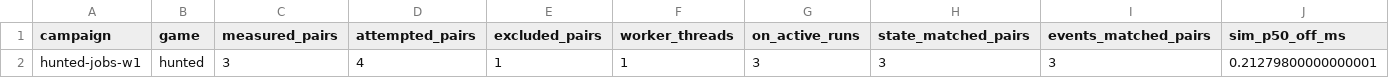
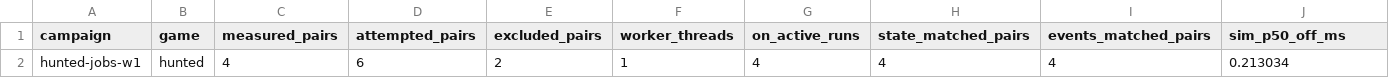
Before and after one commit to gajop/springcabal-dev, a CSV file: docs/benchmarks/2026-10-26/current/jobs.csv, drawn as a sheet; only a part is shown; removed rows and columns are numbered as before the commit, all else as after; rows hold the shown columns only; the diff names each change by its address in the sheet, - before the commit and + after, or states it on an @@ line.

```diff
--- a/docs/benchmarks/2026-10-26/current/jobs.csv
+++ b/docs/benchmarks/2026-10-26/current/jobs.csv
-row 2: hunted-jobs-w1 | hunted | 3 | 4 | 1 | 1 | 3 | 3 | 3 | 0.21279800000000001
+row 2: hunted-jobs-w1 | hunted | 4 | 6 | 2 | 1 | 4 | 4 | 4 | 0.213034
```
Also changed, not shown: docs/benchmarks/2026-10-26/current/language.csv, 16 other files.
